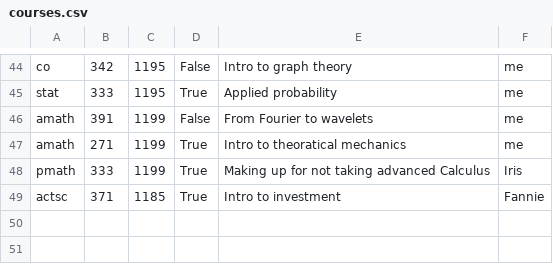
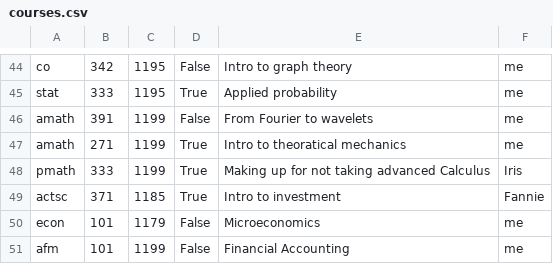
Before and after one commit to sibelius-notes/sibelius-notes.github.io, a CSV file: courses.csv, drawn as a sheet; only a part is shown, gaps mark what is left out.

```diff
--- a/courses.csv
+++ b/courses.csv
@@ -49 +49,3 @@ pmath,333,1199,True,Making up for not taking advanced Calculus,Iris
 actsc,371,1185,True,Intro to investment,Fannie
+econ,101,1179,False,Microeconomics,me
+afm,101,1199,False,Financial Accounting,me
```
Also changed, not shown: 2 other files.
